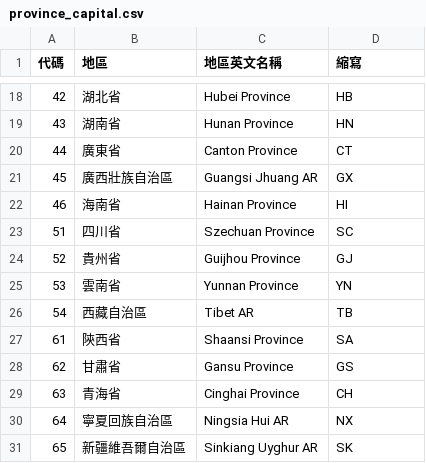
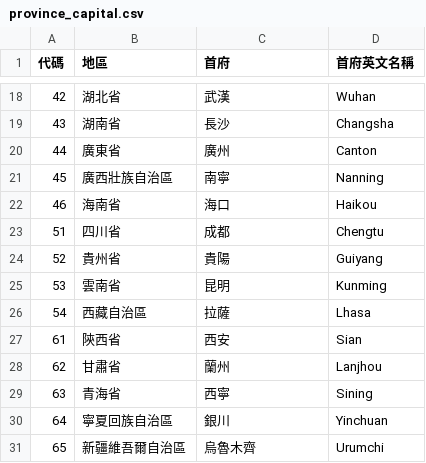
Before and after one commit to phlinhng/Putong-Hua-Pinyin, a CSV file: place/list/china/province_capital.csv, drawn as a sheet; only a part is shown, gaps mark what is left out; the diff covers the shown part only.

Commit message:
Update province_capital.csv

```diff
--- a/place/list/china/province_capital.csv
+++ b/place/list/china/province_capital.csv
@@ -1 +1 @@
-代碼,地區,地區英文名稱,縮寫
+代碼,地區,首府,首府英文名稱
@@ -18,14 +18,14 @@
-42,湖北省,Hubei Province,HB
-43,湖南省,Hunan Province,HN
-44,廣東省,Canton Province,CT
-45,廣西壯族自治區,Guangsi Jhuang AR,GX
-46,海南省,Hainan Province,HI
-51,四川省,Szechuan Province,SC
-52,貴州省,Guijhou Province,GJ
-53,雲南省,Yunnan Province,YN
-54,西藏自治區,Tibet AR,TB
-61,陝西省,Shaansi Province,SA
-62,甘肅省,Gansu Province,GS
-63,青海省,Cinghai Province,CH
-64,寧夏回族自治區,Ningsia Hui AR,NX
-65,新疆維吾爾自治區,Sinkiang Uyghur AR,SK
+42,湖北省,武漢,Wuhan
+43,湖南省,長沙,Changsha
+44,廣東省,廣州,Canton
+45,廣西壯族自治區,南寧,Nanning
+46,海南省,海口,Haikou
+51,四川省,成都,Chengtu
+52,貴州省,貴陽,Guiyang
+53,雲南省,昆明,Kunming
+54,西藏自治區,拉薩,Lhasa
+61,陝西省,西安,Sian
+62,甘肅省,蘭州,Lanjhou
+63,青海省,西寧,Sining
+64,寧夏回族自治區,銀川,Yinchuan
+65,新疆維吾爾自治區,烏魯木齊,Urumchi
```
Also changed, not shown: 32 edited cells elsewhere in this file.
